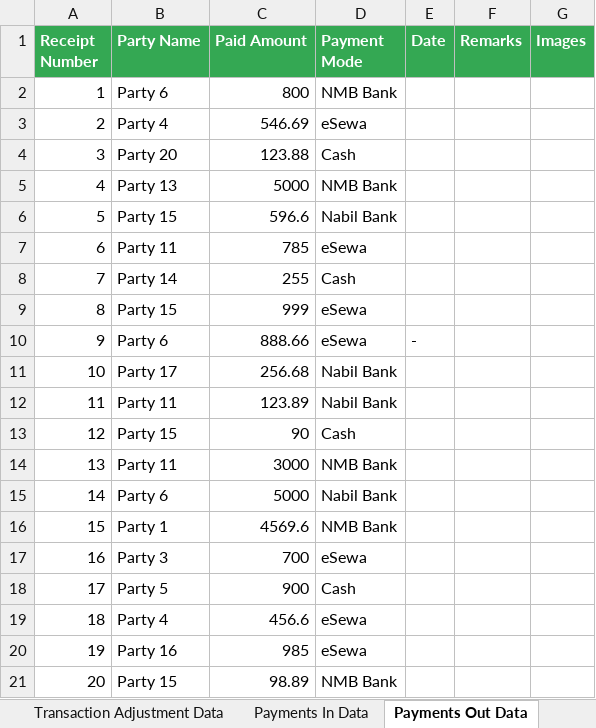
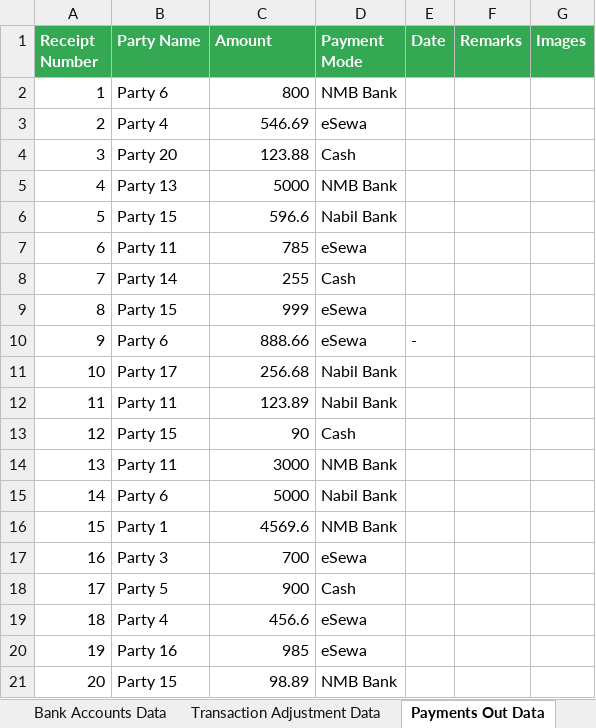
Before and after one commit to gauravshakyaa/karobar_automation, an Excel workbook: utils/GuidedKarobarData.xlsx, sheet Payments Out Data, drawn as a sheet; values as stored, in another font and other column widths than the file's, no borders; the diff names each change by its address in the sheet, - before the commit and + after, or states it on an @@ line.

Commit message:
added payment in out methods and ddt from excel

```diff
--- a/utils/GuidedKarobarData.xlsx (sheet Payments Out Data)
+++ b/utils/GuidedKarobarData.xlsx (sheet Payments Out Data)
-C1: Paid Amount
+C1: Amount
```
Also changed, not shown: sheet Data Overview, sheet Payments In Data, other sheet tabs, 11 other files.
